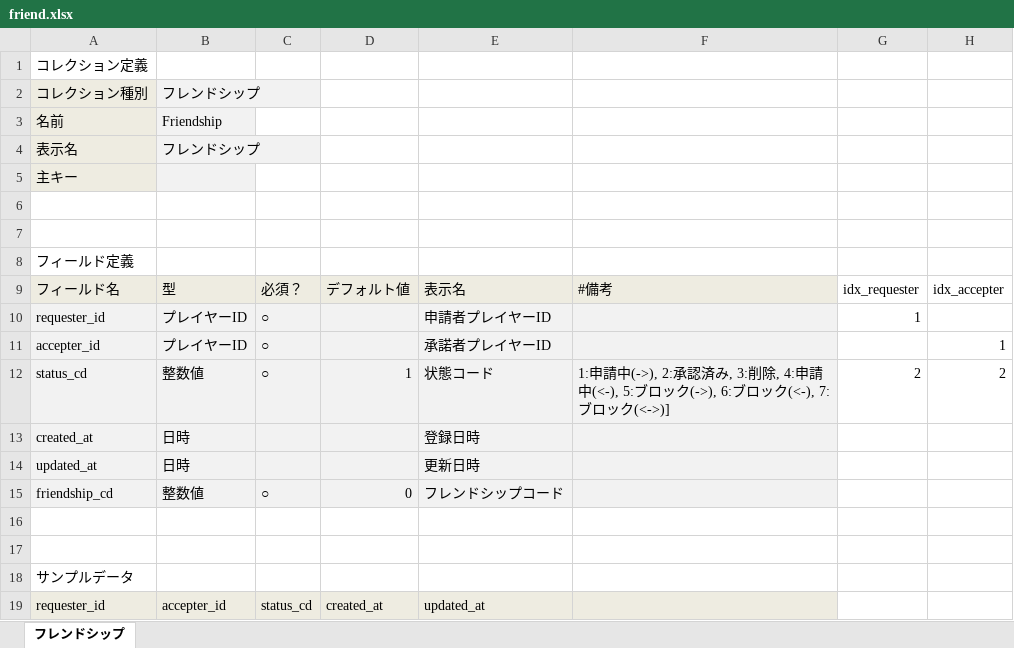
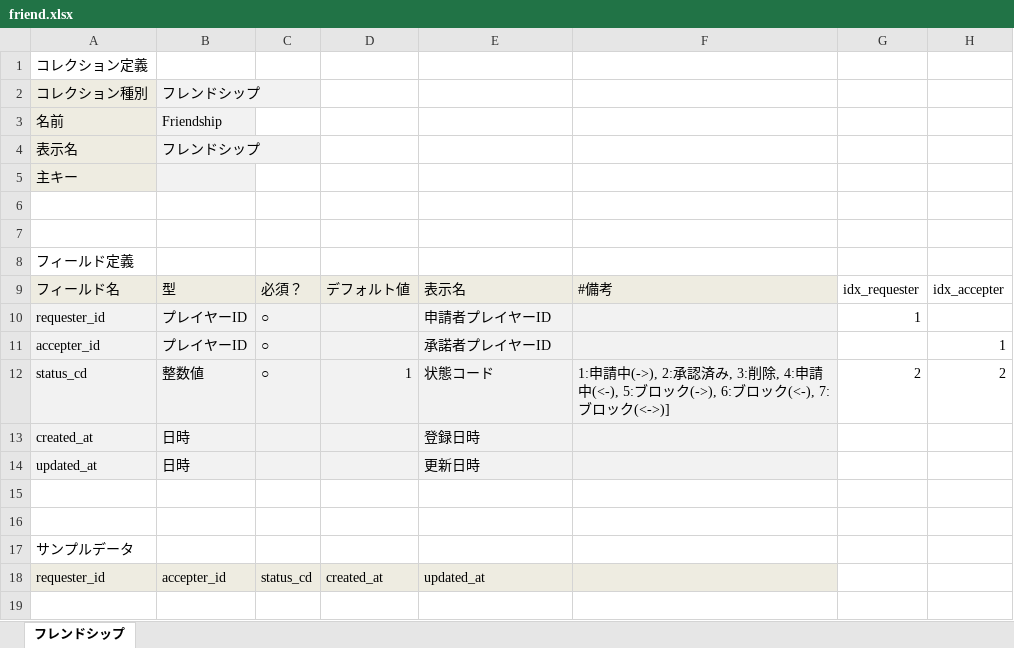
Before and after one commit to groovenauts/fontana_sample, an Excel workbook: app/seeds/friend.xlsx, sheet フレンドシップ, drawn as a sheet; values as stored, in another font and other column widths than the file's, no borders; the diff names each change by its address in the sheet, - before the commit and + after, or states it on an @@ line.

Commit message:
[フレンド][delete field] scenario_39

```diff
--- a/app/seeds/friend.xlsx (sheet フレンドシップ)
+++ b/app/seeds/friend.xlsx (sheet フレンドシップ)
-row 15: friendship_cd | 整数値 | ○ | 0 | フレンドシップコード
```
